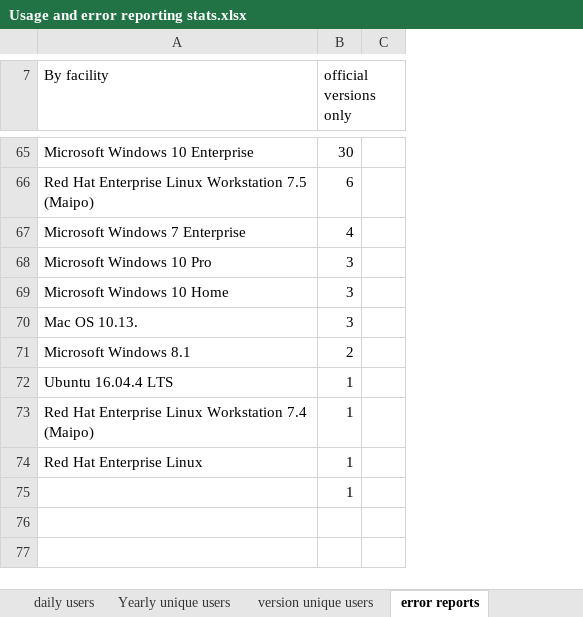
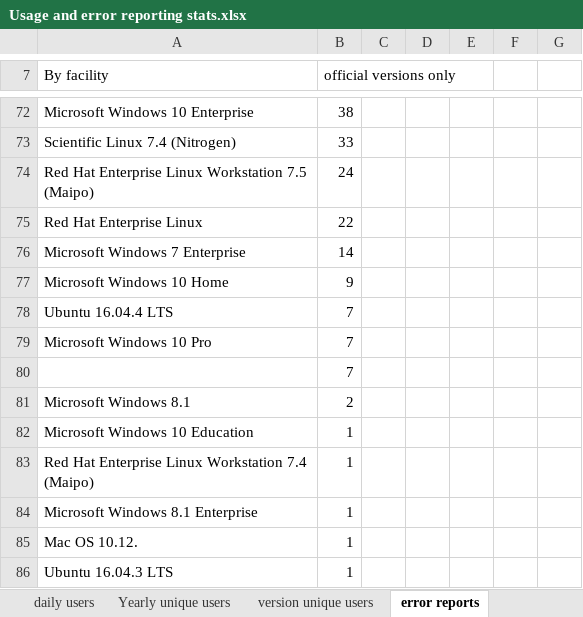
Before and after one commit to mantidproject/documents, an Excel workbook: Project-Management/PMB/Usage and error reporting stats.xlsx, sheet error reports, drawn as a sheet; only a part is shown, gaps mark what is left out; values as stored, in another font and other column widths than the file's, no cell formats; charts and pictures not drawn; removed rows and columns are numbered as before the commit, all else as after; the diff covers the shown part only; the diff names each change by its address in the sheet, - before the commit and + after, or states it on an @@ line.

Commit message:
pmb report

```diff
--- a/Project-Management/PMB/Usage and error reporting stats.xlsx (sheet error reports)
+++ b/Project-Management/PMB/Usage and error reporting stats.xlsx (sheet error reports)
+column C, empty
+column E, empty
+column F, empty
+column G, empty
-B72 (official versions only): 30
+B72 (official versions only): 38
+row 73: Scientific Linux 7.4 (Nitrogen) | 33
-B74 (official versions only): 6
+B74 (official versions only): 24
+row 75: Red Hat Enterprise Linux | 22
-B76 (official versions only): 4
+B76 (official versions only): 14
-row 68: Microsoft Windows 10 Pro | 3
-B77 (official versions only): 3
+B77 (official versions only): 9
-row 70: Mac OS 10.13. | 3
+row 78: Ubuntu 16.04.4 LTS | 7
+row 79: Microsoft Windows 10 Pro | 7
+row 80:  | 7
-A82 (By facility): Ubuntu 16.04.4 LTS
+A82 (By facility): Microsoft Windows 10 Education
-A84 (By facility): Red Hat Enterprise Linux
+A84 (By facility): Microsoft Windows 8.1 Enterprise
-A85 (By facility): (empty)
+A85 (By facility): Mac OS 10.12.
+row 86: Ubuntu 16.04.3 LTS | 1
```
Also changed, not shown: 15 added rows, 8 removed rows, 1 moved row and 16 edited cells elsewhere in this sheet, sheet daily users, sheet version unique users, sheet Yearly unique users, cell formats, charts or pictures, 2 other files.
